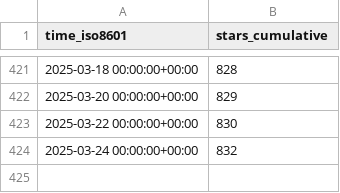
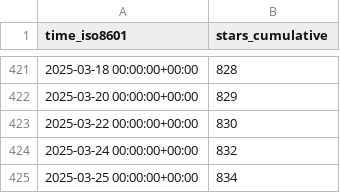
Before and after one commit to open-feature/spec, a CSV file: open-feature/spec/ghrs-data/stargazers.csv, drawn as a sheet; only a part is shown, gaps mark what is left out.

```diff
--- a/open-feature/spec/ghrs-data/stargazers.csv
+++ b/open-feature/spec/ghrs-data/stargazers.csv
@@ -424 +424,2 @@ time_iso8601,stars_cumulative
 2025-03-24 00:00:00+00:00,832
+2025-03-25 00:00:00+00:00,834
```
